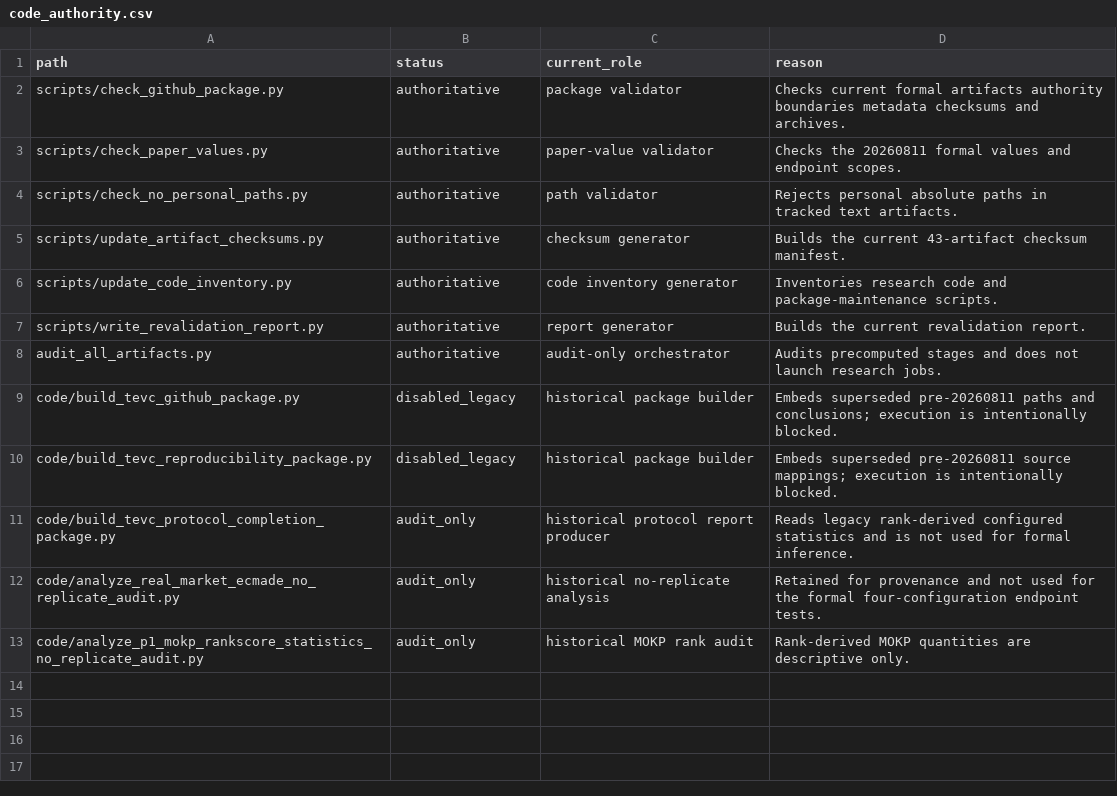
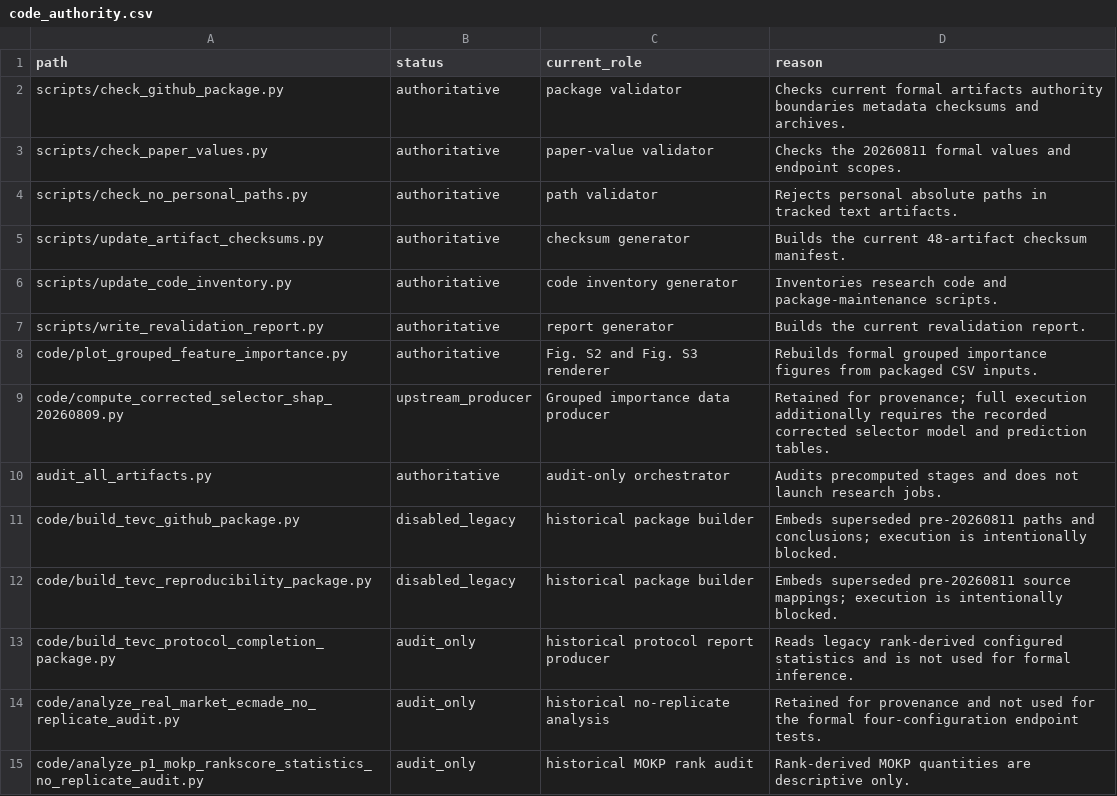
Before and after one commit to ating0912/tevc_supplementary_osf_zenodo, a CSV file: manifest/code_authority.csv, drawn as a sheet.

```diff
--- a/manifest/code_authority.csv
+++ b/manifest/code_authority.csv
@@ -4,5 +4,7 @@ scripts/check_paper_values.py,authoritative,paper-value validator,Checks the 202
 scripts/check_no_personal_paths.py,authoritative,path validator,Rejects personal absolute paths in tracked text artifacts.
-scripts/update_artifact_checksums.py,authoritative,checksum generator,Builds the current 43-artifact checksum manifest.
+scripts/update_artifact_checksums.py,authoritative,checksum generator,Builds the current 48-artifact checksum manifest.
 scripts/update_code_inventory.py,authoritative,code inventory generator,Inventories research code and package-maintenance scripts.
 scripts/write_revalidation_report.py,authoritative,report generator,Builds the current revalidation report.
+code/plot_grouped_feature_importance.py,authoritative,Fig. S2 and Fig. S3 renderer,Rebuilds formal grouped importance figures from packaged CSV inputs.
+code/compute_corrected_selector_shap_20260809.py,upstream_producer,Grouped importance data producer,Retained for provenance; full execution additionally requires the recorded corrected selector model and prediction tables.
 audit_all_artifacts.py,authoritative,audit-only orchestrator,Audits precomputed stages and does not launch research jobs.
```
Also changed, not shown: manifest/code_inventory.csv, manifest/source_file_map.csv, 12 other files.
